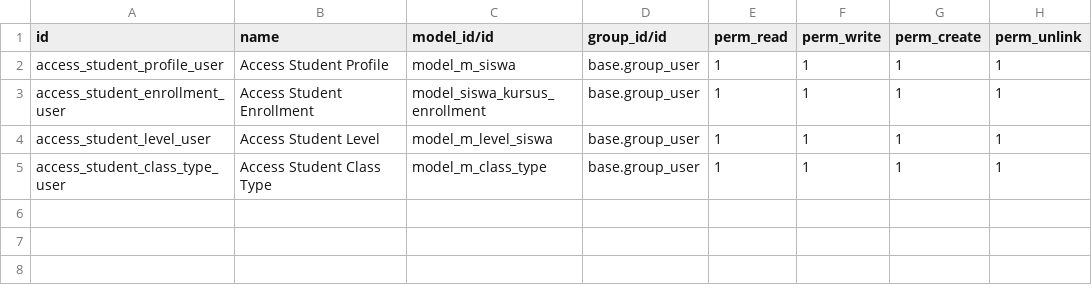
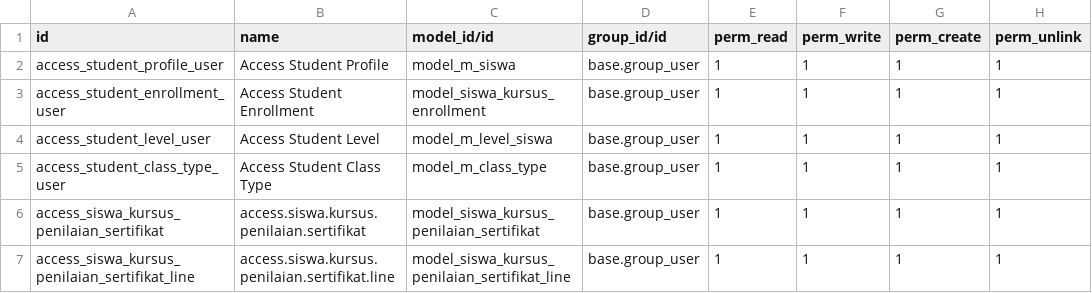
Before and after one commit to kodingyukid/database_siswa, a CSV file: security/ir.model.access.csv, drawn as a sheet; the diff names each change by its address in the sheet, - before the commit and + after, or states it on an @@ line.

```diff
--- a/security/ir.model.access.csv
+++ b/security/ir.model.access.csv
+row 6: access_siswa_kursus_penilaian_sertifikat | access.siswa.kursus.penilaian.sertifikat | model_siswa_kursus_penilaian_sertifikat | base.group_user | 1 | 1 | 1 | 1
+row 7: access_siswa_kursus_penilaian_sertifikat_line | access.siswa.kursus.penilaian.sertifikat.line | model_siswa_kursus_penilaian_sertifikat_line | base.group_user | 1 | 1 | 1 | 1
```
Also changed, not shown: 6 other files.
